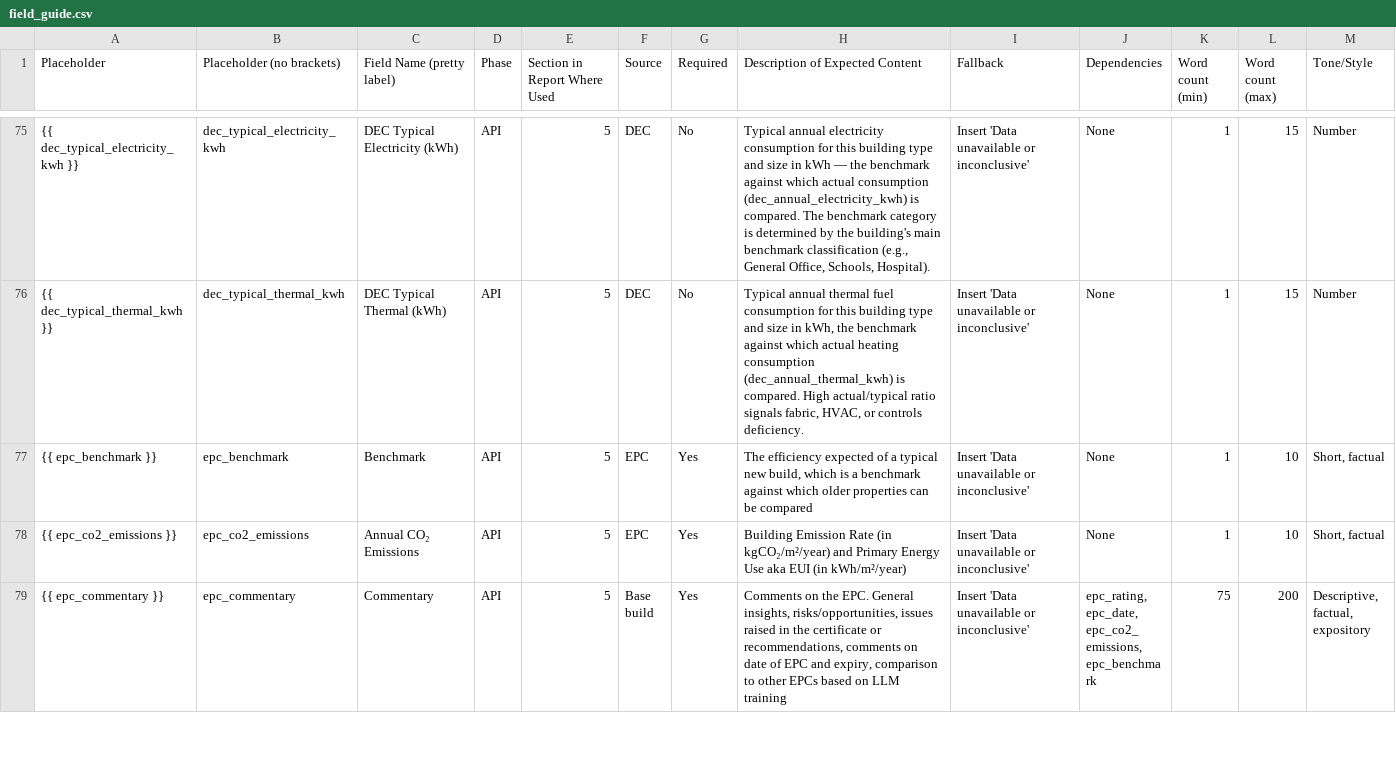
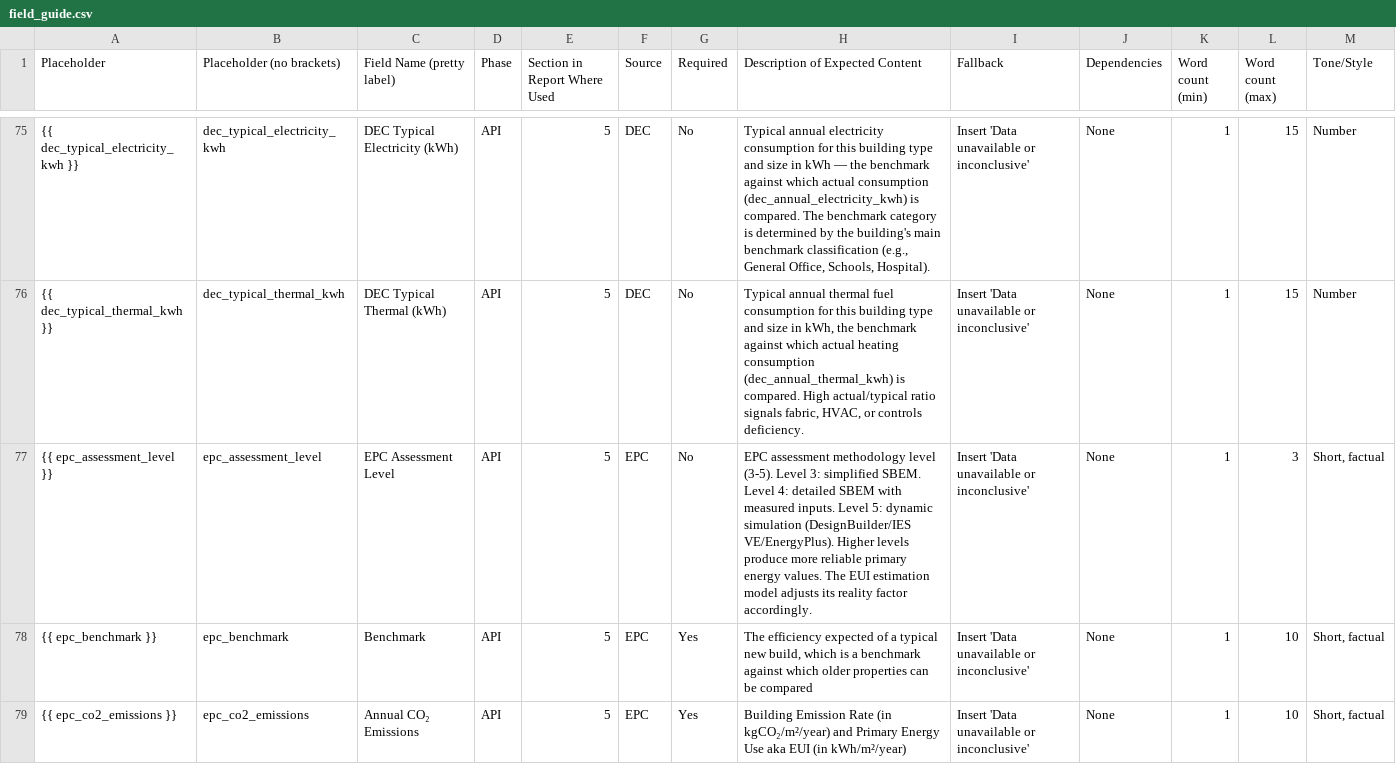
Before and after one commit to basildemeroutis/pipe, a CSV file: field_guide.csv, drawn as a sheet; only a part is shown, gaps mark what is left out; the shorter side is filled out with more unchanged rows; rows hold the shown columns only; the diff covers the shown part only; the diff names each change by its address in the sheet, - before the commit and + after, or states it on an @@ line.

```diff
--- a/field_guide.csv
+++ b/field_guide.csv
+row 77: {{ epc_assessment_level }} | epc_assessment_level | EPC Assessment Level | API | 5 | EPC | No | EPC assessment methodology level (3-5). Level 3: simplified SBEM. Level 4: detailed SBEM with measured inputs. Level 5: dynamic simulation (DesignBuilder/IES VE/EnergyPlus). Higher levels produce more reliable primary energy values. The EUI estimation model adjusts its reality factor accordingly. | Insert 'Data unavailable or inconclusive' | None | 1 | 3 | Short, factual
```
Also changed, not shown: 1 added row elsewhere in this file.
